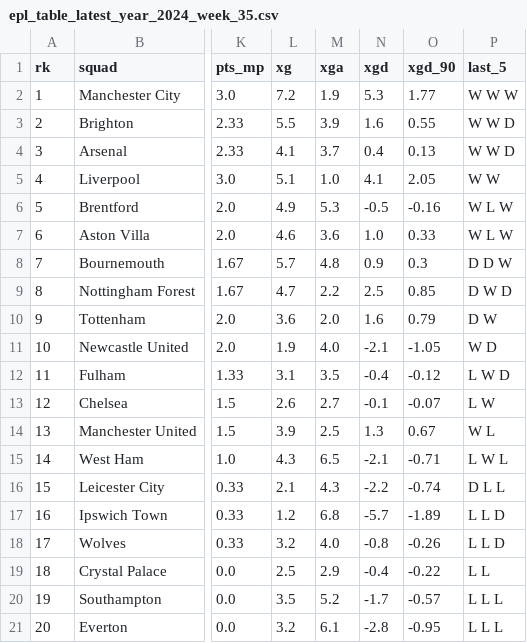
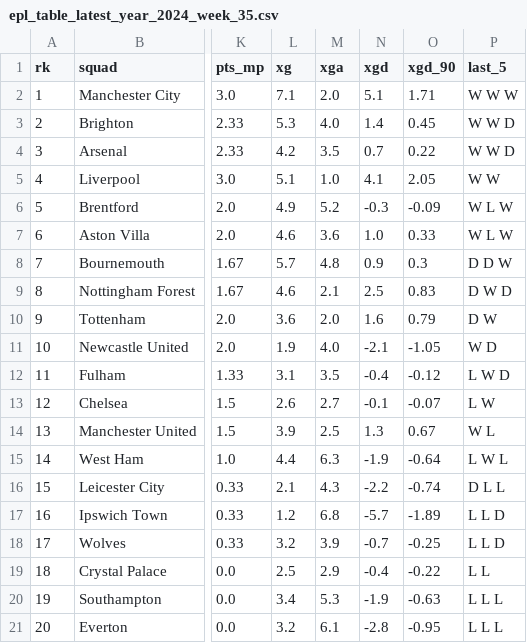
Before and after one commit to stiles/english-football-leagues, a CSV file: data/table/season_snapshots/epl_table_latest_year_2024_week_35.csv, drawn as a sheet; only a part is shown, gaps mark what is left out; the diff names each change by its address in the sheet, - before the commit and + after, or states it on an @@ line.

```diff
--- a/data/table/season_snapshots/epl_table_latest_year_2024_week_35.csv
+++ b/data/table/season_snapshots/epl_table_latest_year_2024_week_35.csv
-L2 (xg): 7.2
+L2 (xg): 7.1
-M2 (xga): 1.9
+M2 (xga): 2.0
-N2 (xgd): 5.3
+N2 (xgd): 5.1
-O2 (xgd_90): 1.77
+O2 (xgd_90): 1.71
-L3 (xg): 5.5
+L3 (xg): 5.3
-M3 (xga): 3.9
+M3 (xga): 4.0
-N3 (xgd): 1.6
+N3 (xgd): 1.4
-O3 (xgd_90): 0.55
+O3 (xgd_90): 0.45
-L4 (xg): 4.1
+L4 (xg): 4.2
-M4 (xga): 3.7
+M4 (xga): 3.5
-N4 (xgd): 0.4
+N4 (xgd): 0.7
-O4 (xgd_90): 0.13
+O4 (xgd_90): 0.22
-M6 (xga): 5.3
+M6 (xga): 5.2
-N6 (xgd): -0.5
+N6 (xgd): -0.3
-O6 (xgd_90): -0.16
+O6 (xgd_90): -0.09
-L9 (xg): 4.7
+L9 (xg): 4.6
-M9 (xga): 2.2
+M9 (xga): 2.1
-O9 (xgd_90): 0.85
+O9 (xgd_90): 0.83
-L15 (xg): 4.3
+L15 (xg): 4.4
-M15 (xga): 6.5
+M15 (xga): 6.3
-N15 (xgd): -2.1
+N15 (xgd): -1.9
-O15 (xgd_90): -0.71
+O15 (xgd_90): -0.64
-M18 (xga): 4.0
+M18 (xga): 3.9
-N18 (xgd): -0.8
+N18 (xgd): -0.7
-O18 (xgd_90): -0.26
+O18 (xgd_90): -0.25
-L20 (xg): 3.5
+L20 (xg): 3.4
-M20 (xga): 5.2
+M20 (xga): 5.3
-N20 (xgd): -1.7
+N20 (xgd): -1.9
-O20 (xgd_90): -0.57
+O20 (xgd_90): -0.63
```
Also changed, not shown: 2 other files.
